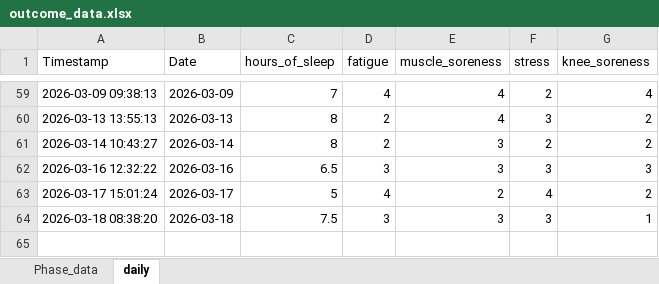
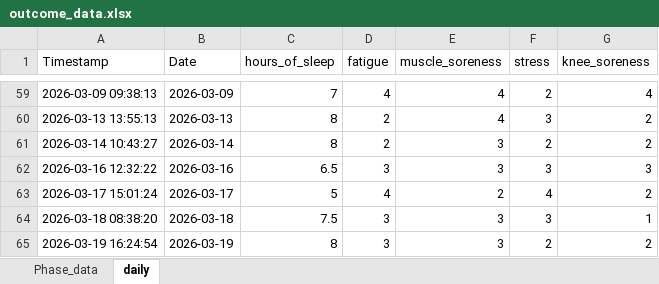
Before and after one commit to AKates717/CSI-Pacific-RTP, an Excel workbook: sample_data/outcome_data.xlsx, sheet daily, drawn as a sheet; only a part is shown, gaps mark what is left out; values as stored, in another font and other column widths than the file's, no borders; the diff names each change by its address in the sheet, - before the commit and + after, or states it on an @@ line.

```diff
--- a/sample_data/outcome_data.xlsx (sheet daily)
+++ b/sample_data/outcome_data.xlsx (sheet daily)
+row 65: 2026-03-19 16:24:54 | 2026-03-19 | 8 | 3 | 3 | 2 | 2
```
Also changed, not shown: sample_data/acl-protocol-criteria-2025.xlsx, 8 other files.
